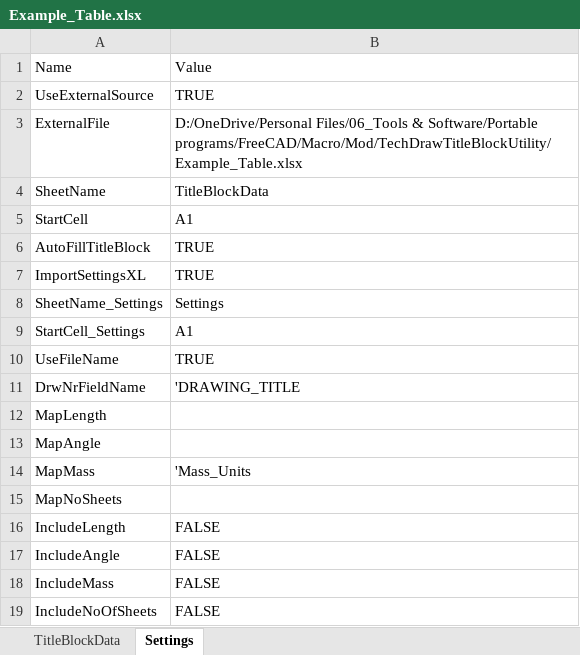
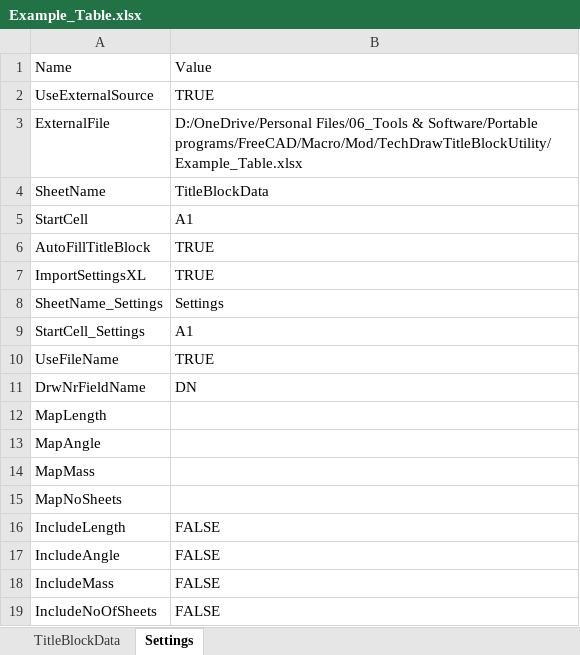
Before and after one commit to APEbbers/TitleBlock-WB, an Excel workbook: Example_Table.xlsx, sheet Settings, drawn as a sheet; values as stored, in another font and other column widths than the file's, no borders; table styles not drawn; the diff names each change by its address in the sheet, - before the commit and + after, or states it on an @@ line.

Commit message:
Import of templates and setting a default template from examples is added. Several bugs fixed

```diff
--- a/Example_Table.xlsx (sheet Settings)
+++ b/Example_Table.xlsx (sheet Settings)
-B11: 'DRAWING_TITLE
+B11: DN
-B14: 'Mass_Units
+B14: (empty)
```
Also changed, not shown: sheet TitleBlockData, 31 other files.
